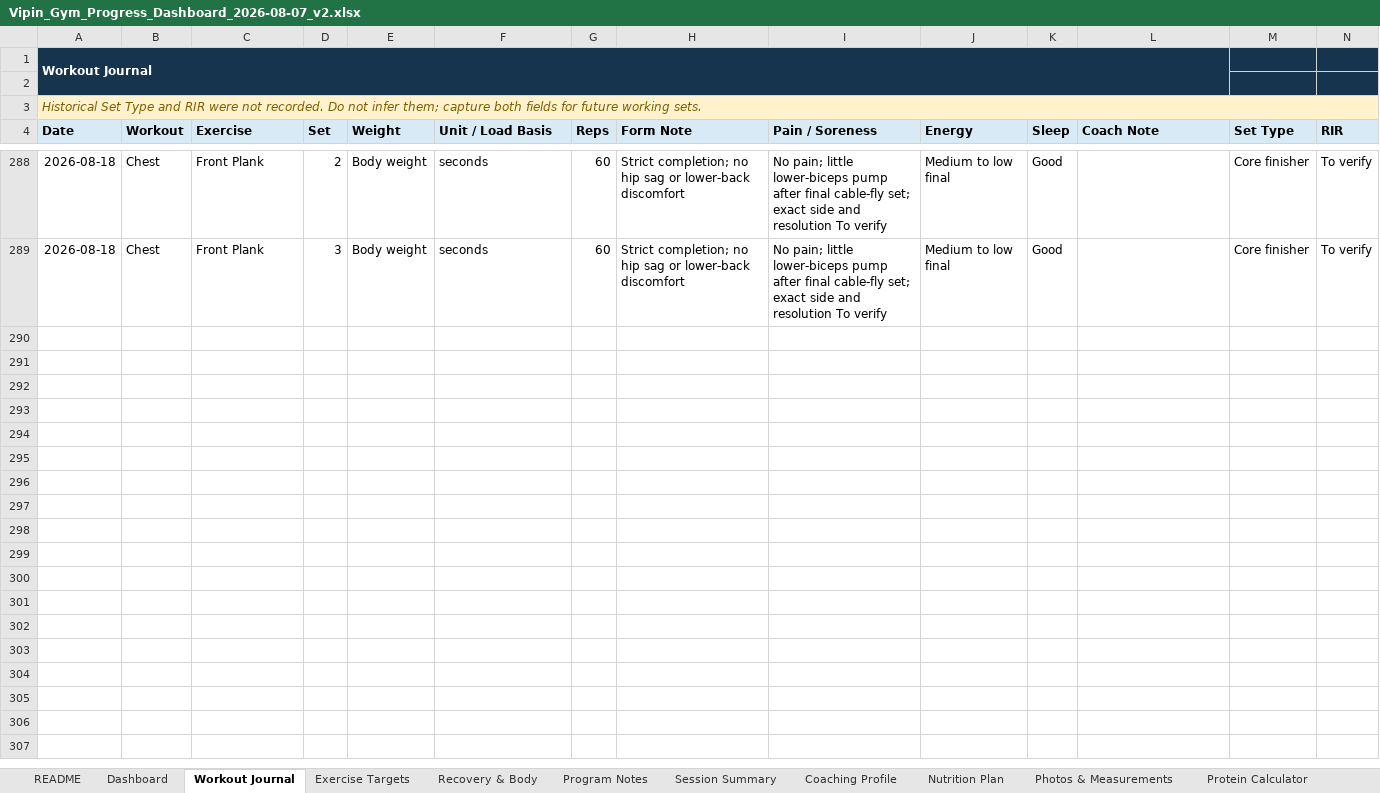
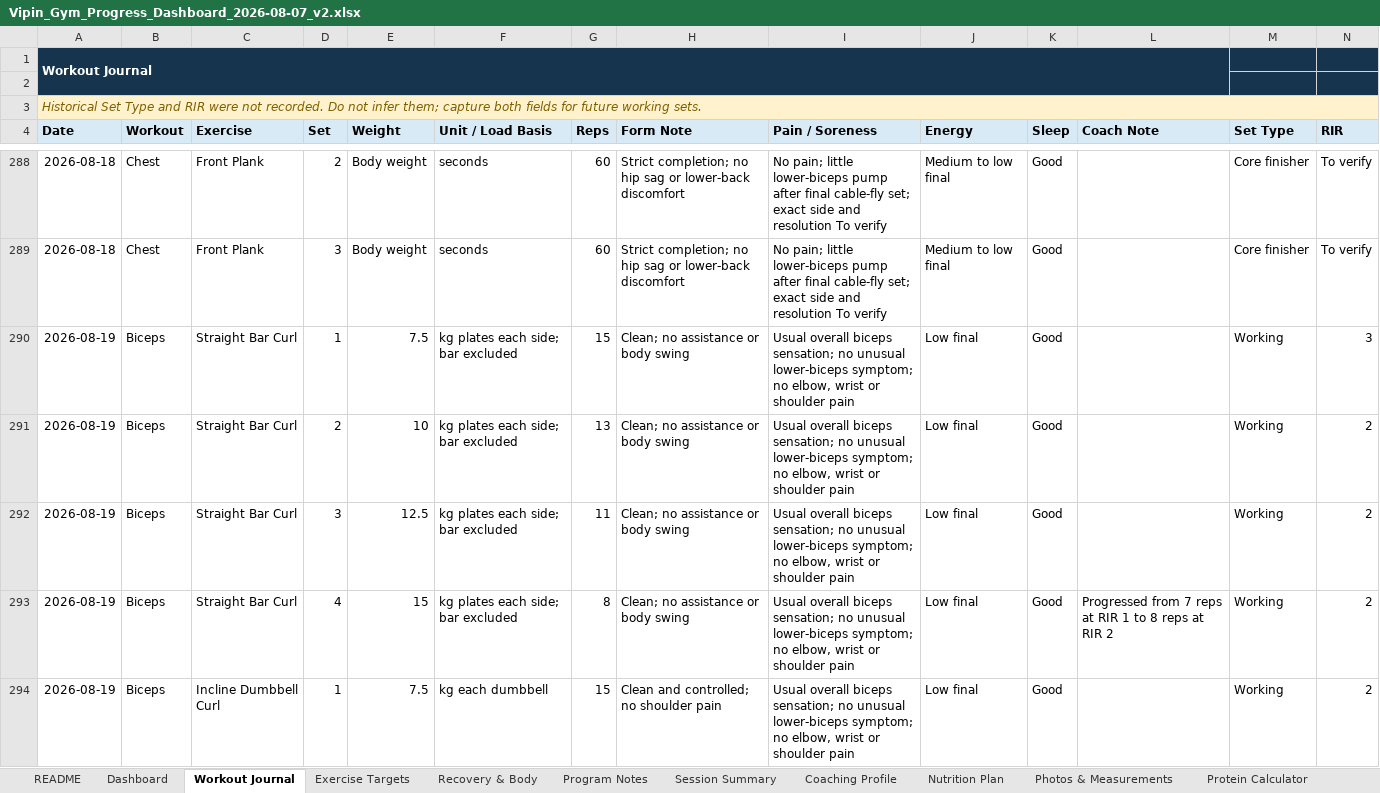
Before and after one commit to vippinn-ai/vipin-gym-dashboard, an Excel workbook: Vipin_Gym_Progress_Dashboard_2026-08-07_v2.xlsx, sheet Workout Journal, drawn as a sheet; only a part is shown, gaps mark what is left out; values as stored, in another font and other column widths than the file's, no borders; conditional formats and table styles not drawn; the diff covers the shown part only; the diff names each change by its address in the sheet, - before the commit and + after, or states it on an @@ line.

Commit message:
Log August 19 biceps workout

```diff
--- a/Vipin_Gym_Progress_Dashboard_2026-08-07_v2.xlsx (sheet Workout Journal)
+++ b/Vipin_Gym_Progress_Dashboard_2026-08-07_v2.xlsx (sheet Workout Journal)
+row 290: 2026-08-19 | Biceps | Straight Bar Curl | 1 | 7.5 | kg plates each side; bar excluded | 15 | Clean; no assistance or body swing | Usual overall biceps sensation; no unusual lower-biceps symptom; no elbow, wrist or shoulder pain | Low final | Good |  | Working | 3
+row 291: 2026-08-19 | Biceps | Straight Bar Curl | 2 | 10 | kg plates each side; bar excluded | 13 | Clean; no assistance or body swing | Usual overall biceps sensation; no unusual lower-biceps symptom; no elbow, wrist or shoulder pain | Low final | Good |  | Working | 2
+row 292: 2026-08-19 | Biceps | Straight Bar Curl | 3 | 12.5 | kg plates each side; bar excluded | 11 | Clean; no assistance or body swing | Usual overall biceps sensation; no unusual lower-biceps symptom; no elbow, wrist or shoulder pain | Low final | Good |  | Working | 2
+row 293: 2026-08-19 | Biceps | Straight Bar Curl | 4 | 15 | kg plates each side; bar excluded | 8 | Clean; no assistance or body swing | Usual overall biceps sensation; no unusual lower-biceps symptom; no elbow, wrist or shoulder pain | Low final | Good | Progressed from 7 reps at RIR 1 to 8 reps at RIR 2 | Working | 2
+row 294: 2026-08-19 | Biceps | Incline Dumbbell Curl | 1 | 7.5 | kg each dumbbell | 15 | Clean and controlled; no shoulder pain | Usual overall biceps sensation; no unusual lower-biceps symptom; no elbow, wrist or shoulder pain | Low final | Good |  | Working | 2
```
Also changed, not shown: 13 added rows elsewhere in this sheet, sheet Exercise Targets, sheet Dashboard, sheet Recovery & Body, sheet Program Notes, sheet Coaching Profile, sheet Photos & Measurements, 1 more sheet, charts or pictures, gym-dashboard/public/sources/Vipin_Gym_Progress_Dashboard_2026-08-07_v2.xlsx, 4 other files.
